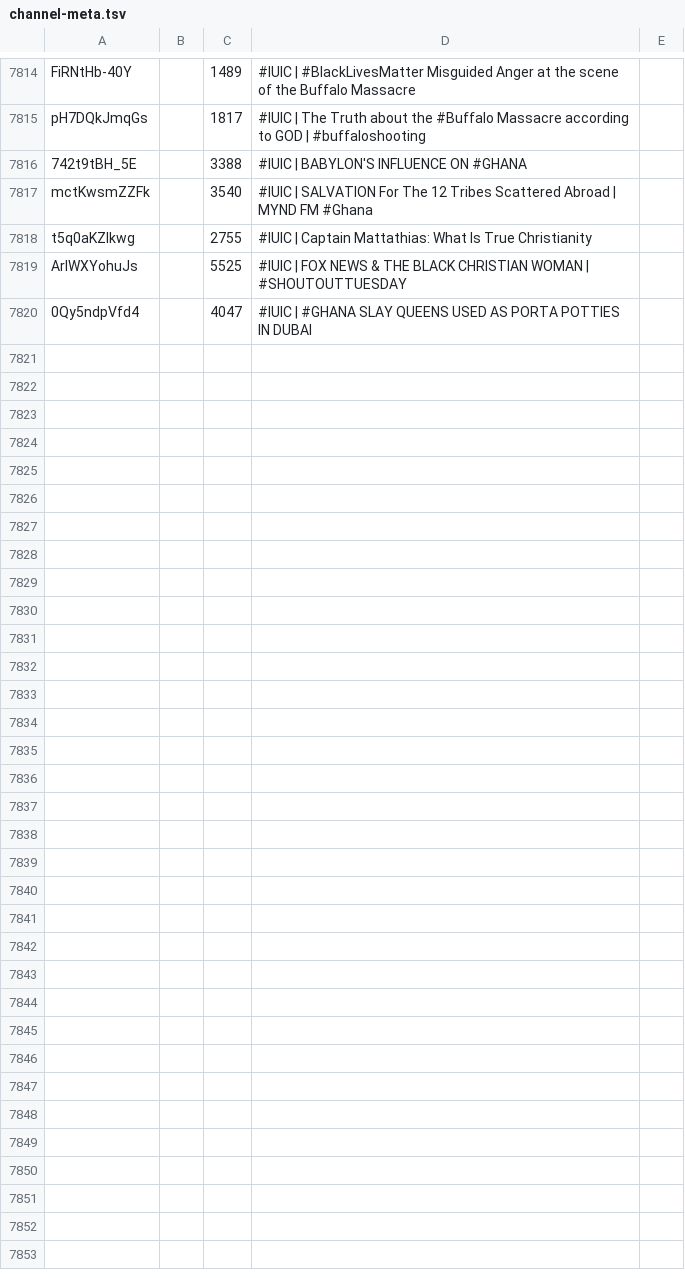
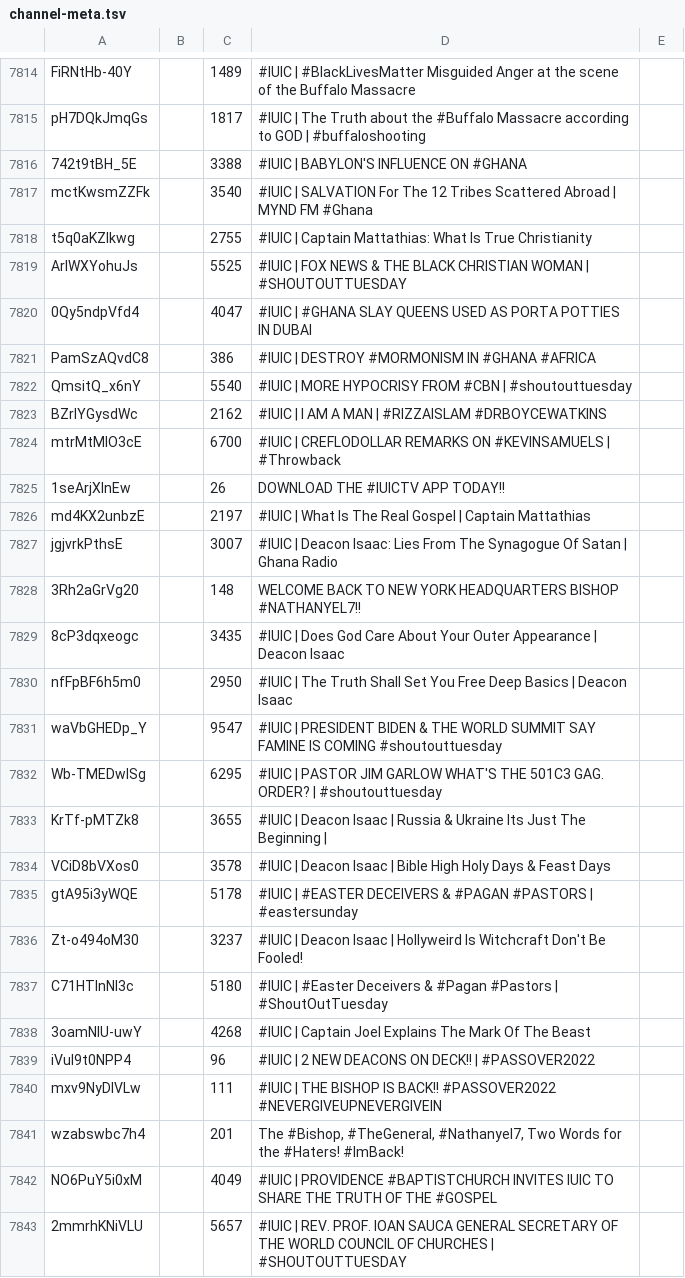
Before and after one commit to DevSecObie/cyberjudah, a TSV file: blog/channel-meta.tsv, drawn as a sheet; only a part is shown, gaps mark what is left out; the diff names each change by its address in the sheet, - before the commit and + after, or states it on an @@ line.

```diff
--- a/blog/channel-meta.tsv
+++ b/blog/channel-meta.tsv
+row 7821: PamSzAQvdC8 |  | 386 | #IUIC | DESTROY #MORMONISM IN #GHANA #AFRICA
+row 7822: QmsitQ_x6nY |  | 5540 | #IUIC | MORE HYPOCRISY FROM #CBN | #shoutouttuesday
+row 7823: BZrlYGysdWc |  | 2162 | #IUIC | I AM A MAN | #RIZZAISLAM #DRBOYCEWATKINS
+row 7824: mtrMtMlO3cE |  | 6700 | #IUIC | CREFLODOLLAR REMARKS ON #KEVINSAMUELS | #Throwback
+row 7825: 1seArjXlnEw |  | 26 | DOWNLOAD THE #IUICTV APP TODAY!!
+row 7826: md4KX2unbzE |  | 2197 | #IUIC | What Is The Real Gospel | Captain Mattathias
+row 7827: jgjvrkPthsE |  | 3007 | #IUIC | Deacon Isaac: Lies From The Synagogue Of Satan | Ghana Radio
+row 7828: 3Rh2aGrVg20 |  | 148 | WELCOME BACK TO NEW YORK HEADQUARTERS BISHOP #NATHANYEL7!!
+row 7829: 8cP3dqxeogc |  | 3435 | #IUIC | Does God Care About Your Outer Appearance | Deacon Isaac
+row 7830: nfFpBF6h5m0 |  | 2950 | #IUIC | The Truth Shall Set You Free Deep Basics | Deacon Isaac
+row 7831: waVbGHEDp_Y |  | 9547 | #IUIC | PRESIDENT BIDEN & THE WORLD SUMMIT SAY FAMINE IS COMING #shoutouttuesday
+row 7832: Wb-TMEDwISg |  | 6295 | #IUIC | PASTOR JIM GARLOW WHAT'S THE 501C3 GAG. ORDER? | #shoutouttuesday
+row 7833: KrTf-pMTZk8 |  | 3655 | #IUIC | Deacon Isaac | Russia & Ukraine Its Just The Beginning
+row 7834: VCiD8bVXos0 |  | 3578 | #IUIC | Deacon Isaac | Bible High Holy Days & Feast Days
+row 7835: gtA95i3yWQE |  | 5178 | #IUIC | #EASTER DECEIVERS & #PAGAN #PASTORS | #eastersunday
+row 7836: Zt-o494oM30 |  | 3237 | #IUIC | Deacon Isaac | Hollyweird Is Witchcraft Don't Be Fooled!
+row 7837: C71HTlnNI3c |  | 5180 | #IUIC | #Easter Deceivers & #Pagan #Pastors | #ShoutOutTuesday
+row 7838: 3oamNlU-uwY |  | 4268 | #IUIC | Captain Joel Explains The Mark Of The Beast
+row 7839: iVuI9t0NPP4 |  | 96 | #IUIC | 2 NEW DEACONS ON DECK!! | #PASSOVER2022
+row 7840: mxv9NyDIVLw |  | 111 | #IUIC | THE BISHOP IS BACK!! #PASSOVER2022 #NEVERGIVEUPNEVERGIVEIN
+row 7841: wzabswbc7h4 |  | 201 | The #Bishop, #TheGeneral, #Nathanyel7, Two Words for the #Haters! #ImBack!
+row 7842: NO6PuY5i0xM |  | 4049 | #IUIC | PROVIDENCE #BAPTISTCHURCH INVITES IUIC TO SHARE THE TRUTH OF THE #GOSPEL
+row 7843: 2mmrhKNiVLU |  | 5657 | #IUIC | REV. PROF. IOAN SAUCA GENERAL SECRETARY OF THE WORLD COUNCIL OF CHURCHES | #SHOUTOUTTUESDAY
```
Also changed, not shown: 23 other files.
